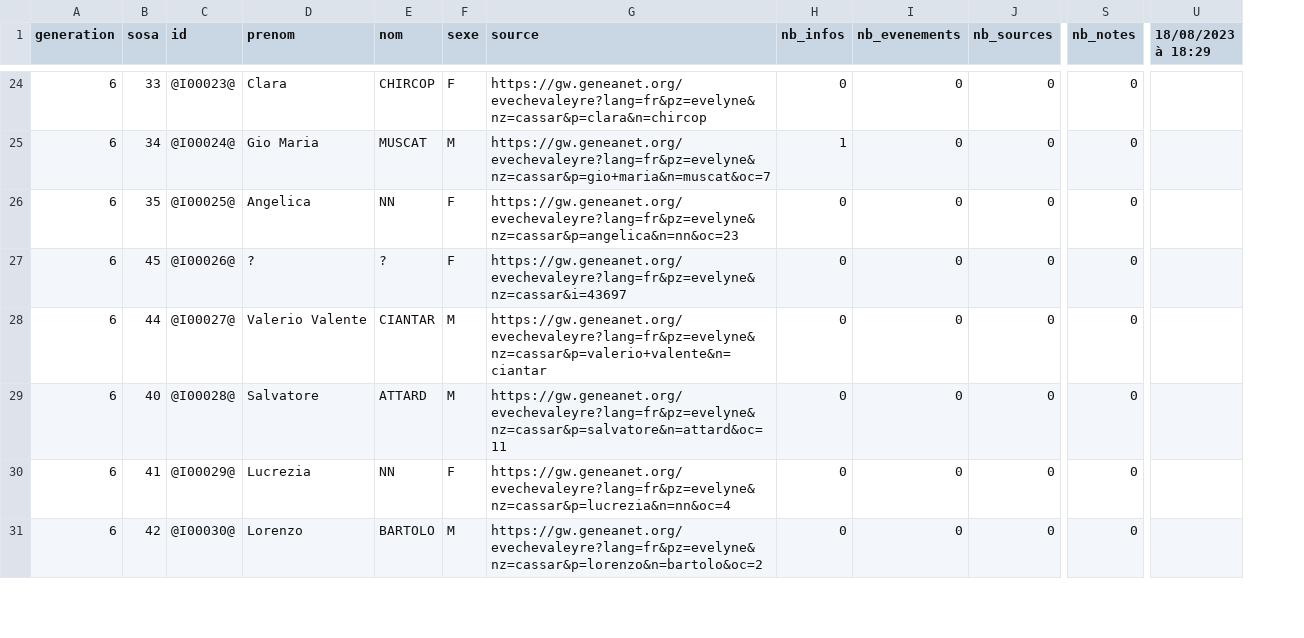
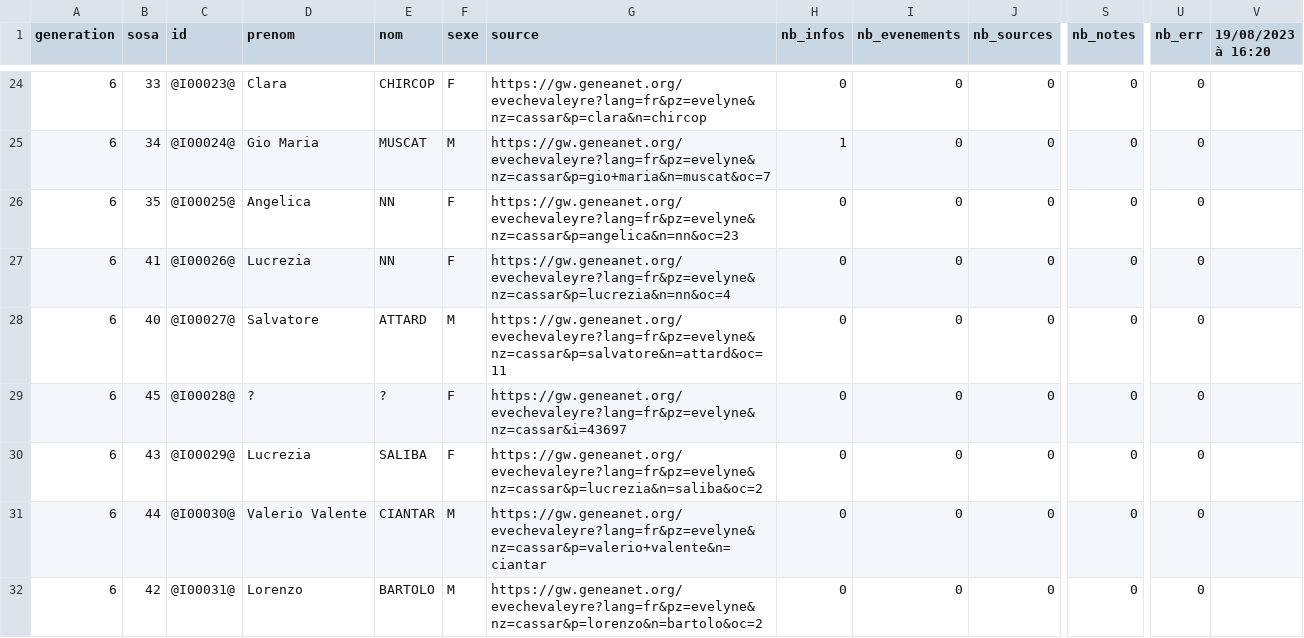
Before and after one commit to nraibaut/geneanet_v2, a CSV file: result/gw.geneanet.org.evechevaleyre.lang=fr.n=brincat.oc=0.p=maria+anna.csv, drawn as a sheet; only a part is shown, gaps mark what is left out; removed rows and columns are numbered as before the commit, all else as after; rows hold the shown columns only; the diff covers the shown part only; the diff names each change by its address in the sheet, - before the commit and + after, or states it on an @@ line.

```diff
--- a/result/gw.geneanet.org.evechevaleyre.lang=fr.n=brincat.oc=0.p=maria+anna.csv
+++ b/result/gw.geneanet.org.evechevaleyre.lang=fr.n=brincat.oc=0.p=maria+anna.csv
-column U (18/08/2023 à 18:29), empty
+column U (nb_err), rows 24-26: all 0; row 29: 0; rows 31-32: 0 | 0
+column V (19/08/2023 à 16:20), empty
+row 27: 6 | 41 | @I00026@ | Lucrezia | NN | F | https://gw.geneanet.org/evechevaleyre?lang=fr&pz=evelyne&nz=cassar&p=lucrezia&n=nn&oc=4 | 0 | 0 | 0 | 0 | 0
+row 28: 6 | 40 | @I00027@ | Salvatore | ATTARD | M | https://gw.geneanet.org/evechevaleyre?lang=fr&pz=evelyne&nz=cassar&p=salvatore&n=attard&oc=11 | 0 | 0 | 0 | 0 | 0
-C29 (id): @I00026@
+C29 (id): @I00028@
+row 30: 6 | 43 | @I00029@ | Lucrezia | SALIBA | F | https://gw.geneanet.org/evechevaleyre?lang=fr&pz=evelyne&nz=cassar&p=lucrezia&n=saliba&oc=2 | 0 | 0 | 0 | 0 | 0
-C31 (id): @I00027@
+C31 (id): @I00030@
-row 29: 6 | 40 | @I00028@ | Salvatore | ATTARD | M | https://gw.geneanet.org/evechevaleyre?lang=fr&pz=evelyne&nz=cassar&p=salvatore&n=attard&oc=11 | 0 | 0 | 0 | 0
-row 30: 6 | 41 | @I00029@ | Lucrezia | NN | F | https://gw.geneanet.org/evechevaleyre?lang=fr&pz=evelyne&nz=cassar&p=lucrezia&n=nn&oc=4 | 0 | 0 | 0 | 0
-C32 (id): @I00030@
+C32 (id): @I00031@
```
Also changed, not shown: 2 added rows, 3 removed rows, 1 moved row and 4 edited cells elsewhere in this file, result/gw.geneanet.org.danielr13.lang=fr.n=nicolas.oc=0.p=etienne+henri.csv, result/gw.geneanet.org.danielr13.lang=fr.n=nicolas.oc=0.p=etienne+henri.events.csv, 22 other files.
